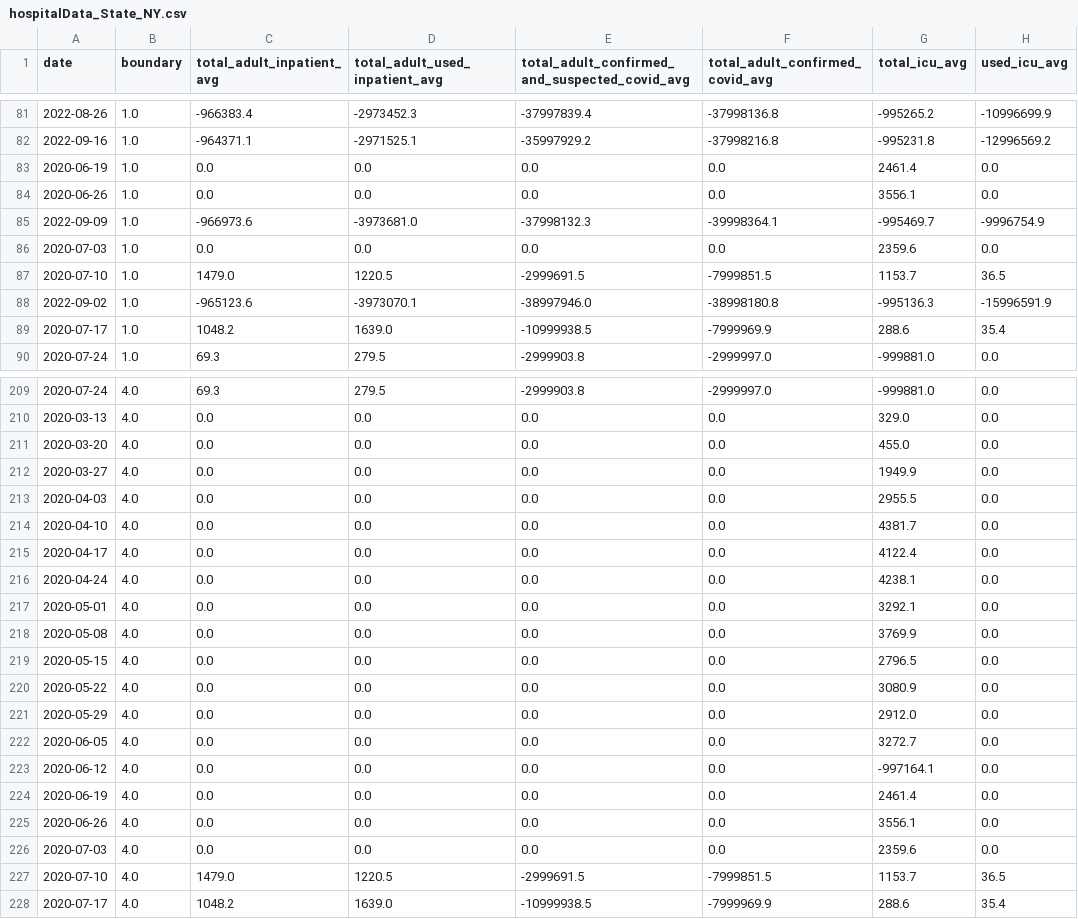
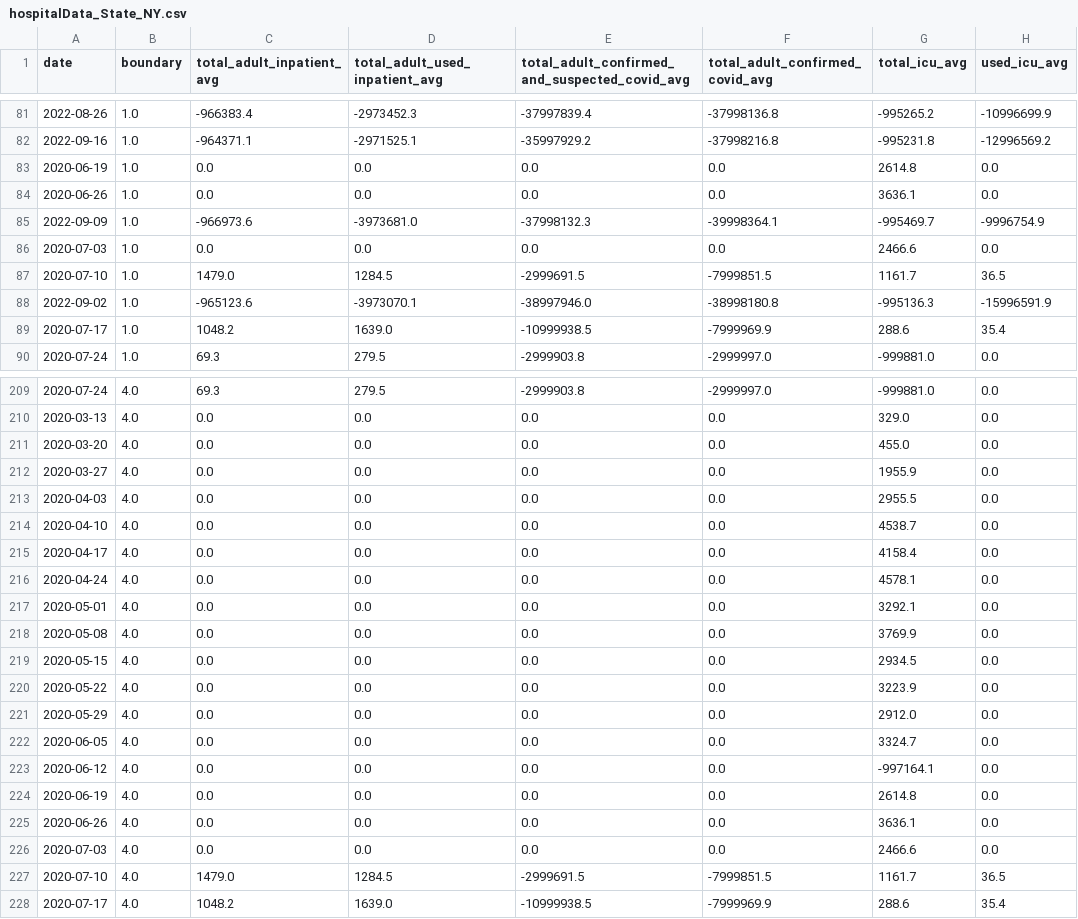
Before and after one commit to DLab/PoC-NY-data, a CSV file: output/Hospital-Data/hospitalData_State_NY.csv, drawn as a sheet; only a part is shown, gaps mark what is left out; the diff covers the shown part only; the diff names each change by its address in the sheet, - before the commit and + after, or states it on an @@ line.

```diff
--- a/output/Hospital-Data/hospitalData_State_NY.csv
+++ b/output/Hospital-Data/hospitalData_State_NY.csv
-G83 (total_icu_avg): 2461.4
+G83 (total_icu_avg): 2614.8
-G84 (total_icu_avg): 3556.1
+G84 (total_icu_avg): 3636.1
-G86 (total_icu_avg): 2359.6
+G86 (total_icu_avg): 2466.6
-D87 (total_adult_used_inpatient_avg): 1220.5
+D87 (total_adult_used_inpatient_avg): 1284.5
-G87 (total_icu_avg): 1153.7
+G87 (total_icu_avg): 1161.7
-G212 (total_icu_avg): 1949.9
+G212 (total_icu_avg): 1955.9
-G214 (total_icu_avg): 4381.7
+G214 (total_icu_avg): 4538.7
-G215 (total_icu_avg): 4122.4
+G215 (total_icu_avg): 4158.4
-G216 (total_icu_avg): 4238.1
+G216 (total_icu_avg): 4578.1
-G219 (total_icu_avg): 2796.5
+G219 (total_icu_avg): 2934.5
-G220 (total_icu_avg): 3080.9
+G220 (total_icu_avg): 3223.9
-G222 (total_icu_avg): 3272.7
+G222 (total_icu_avg): 3324.7
-G224 (total_icu_avg): 2461.4
+G224 (total_icu_avg): 2614.8
-G225 (total_icu_avg): 3556.1
+G225 (total_icu_avg): 3636.1
-G226 (total_icu_avg): 2359.6
+G226 (total_icu_avg): 2466.6
-D227 (total_adult_used_inpatient_avg): 1220.5
+D227 (total_adult_used_inpatient_avg): 1284.5
-G227 (total_icu_avg): 1153.7
+G227 (total_icu_avg): 1161.7
```
Also changed, not shown: 7 edited cells elsewhere in this file, 2 other files.
